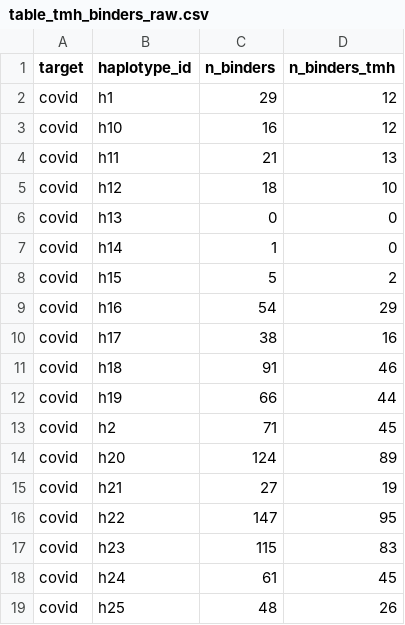
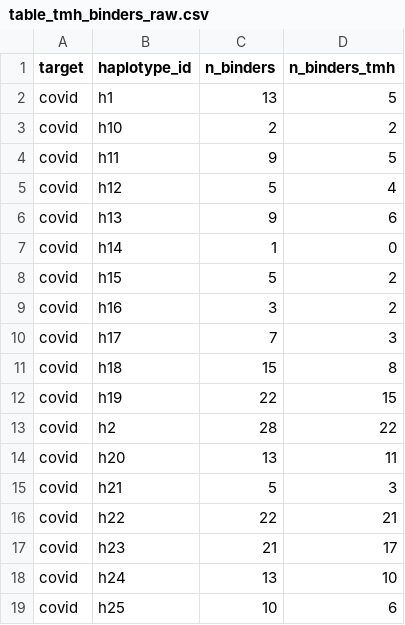
Before and after one commit to richelbilderbeek/bbbq_1, a CSV file: table_tmh_binders_raw.csv, drawn as a sheet; only a part is shown; the diff covers the shown part only.

```diff
--- a/table_tmh_binders_raw.csv
+++ b/table_tmh_binders_raw.csv
@@ -1,19 +1,19 @@
 target,haplotype_id,n_binders,n_binders_tmh
-covid,h1,29,12
-covid,h10,16,12
-covid,h11,21,13
-covid,h12,18,10
-covid,h13,0,0
+covid,h1,13,5
+covid,h10,2,2
+covid,h11,9,5
+covid,h12,5,4
+covid,h13,9,6
 covid,h14,1,0
 covid,h15,5,2
-covid,h16,54,29
-covid,h17,38,16
-covid,h18,91,46
-covid,h19,66,44
-covid,h2,71,45
-covid,h20,124,89
-covid,h21,27,19
-covid,h22,147,95
-covid,h23,115,83
-covid,h24,61,45
-covid,h25,48,26
+covid,h16,3,2
+covid,h17,7,3
+covid,h18,15,8
+covid,h19,22,15
+covid,h2,28,22
+covid,h20,13,11
+covid,h21,5,3
+covid,h22,22,21
+covid,h23,21,17
+covid,h24,13,10
+covid,h25,10,6
```
Also changed, not shown: 68 edited cells elsewhere in this file, covid_binders.csv, human_binders.csv, 5 other files.
